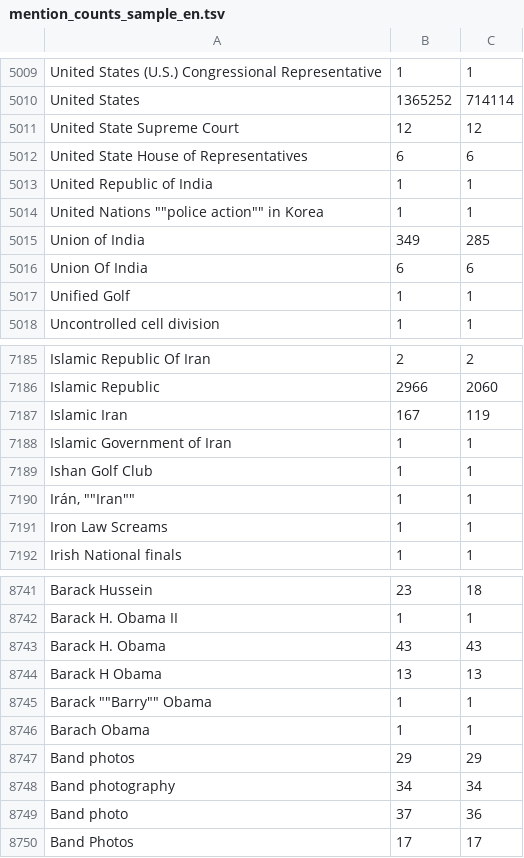
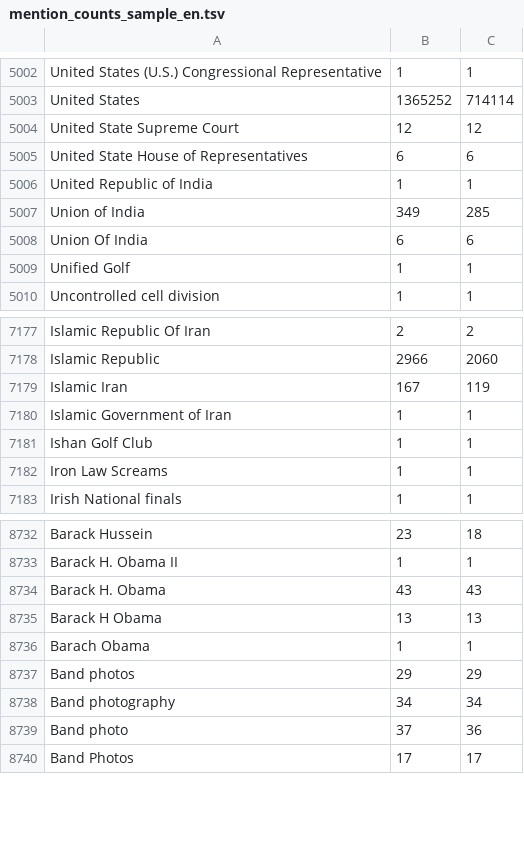
Before and after one commit to antpas/opendata, a TSV file: wiki_annotation/mention_counts_sample_en.tsv, drawn as a sheet; only a part is shown, gaps mark what is left out; the diff covers the shown part only.

```diff
--- a/wiki_annotation/mention_counts_sample_en.tsv
+++ b/wiki_annotation/mention_counts_sample_en.tsv
@@ -5013,3 +5006,2 @@ United State House of Representatives	6	6
 United Republic of India	1	1
-United Nations ""police action"" in Korea	1	1
 Union of India	349	285
@@ -7189,3 +7181,2 @@ Islamic Government of Iran	1	1
 Ishan Golf Club	1	1
-Irán, ""Iran""	1	1
 Iron Law Screams	1	1
@@ -8744,3 +8735,2 @@ Barack H. Obama	43	43
 Barack H Obama	13	13
-Barack ""Barry"" Obama	1	1
 Barach Obama	1	1
```
Also changed, not shown: 17 removed rows elsewhere in this file.
